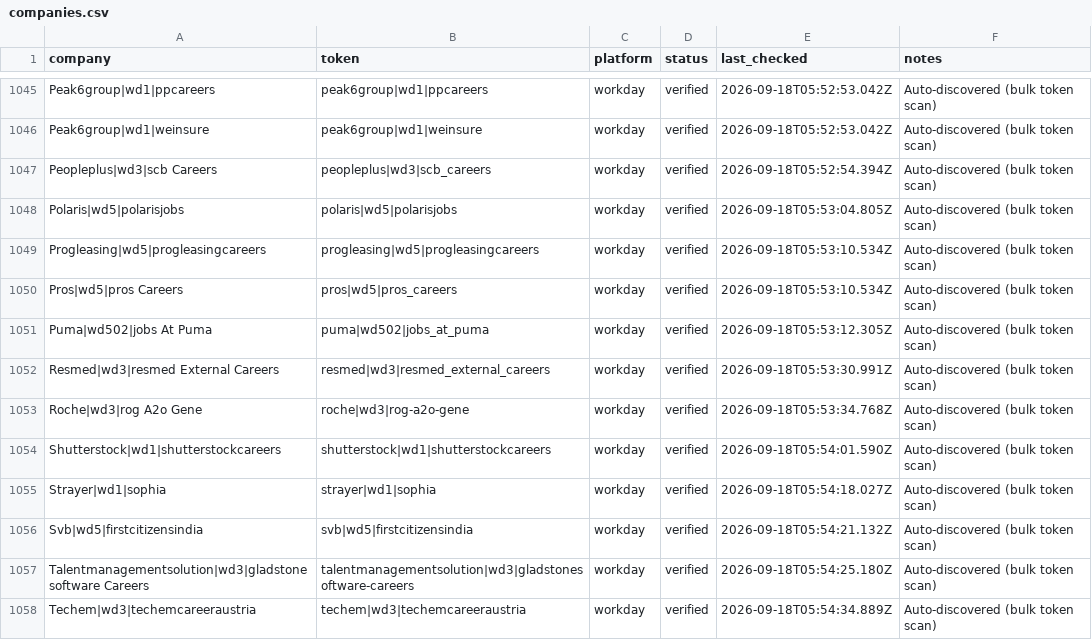
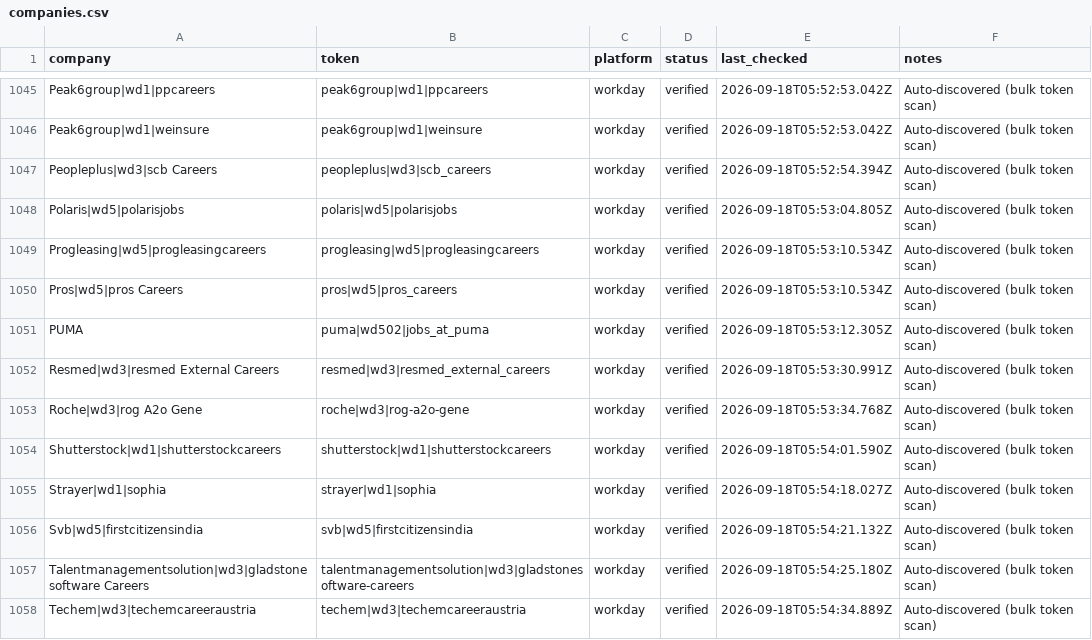
Before and after one commit to GabeTHEGeek/tolara-atlas, a CSV file: data/companies.csv, drawn as a sheet; only a part is shown, gaps mark what is left out; the diff covers the shown part only.

```diff
--- a/data/companies.csv
+++ b/data/companies.csv
@@ -1050,3 +1050,3 @@ Progleasing|wd5|progleasingcareers,progleasing|wd5|progleasingcareers,workday,ve
 Pros|wd5|pros Careers,pros|wd5|pros_careers,workday,verified,2026-09-18T05:53:10.534Z,Auto-discovered (bulk token scan)
-Puma|wd502|jobs At Puma,puma|wd502|jobs_at_puma,workday,verified,2026-09-18T05:53:12.305Z,Auto-discovered (bulk token scan)
+PUMA,puma|wd502|jobs_at_puma,workday,verified,2026-09-18T05:53:12.305Z,Auto-discovered (bulk token scan)
 Resmed|wd3|resmed External Careers,resmed|wd3|resmed_external_careers,workday,verified,2026-09-18T05:53:30.991Z,Auto-discovered (bulk token scan)
```
Also changed, not shown: 6 edited cells elsewhere in this file, 2 other files.
